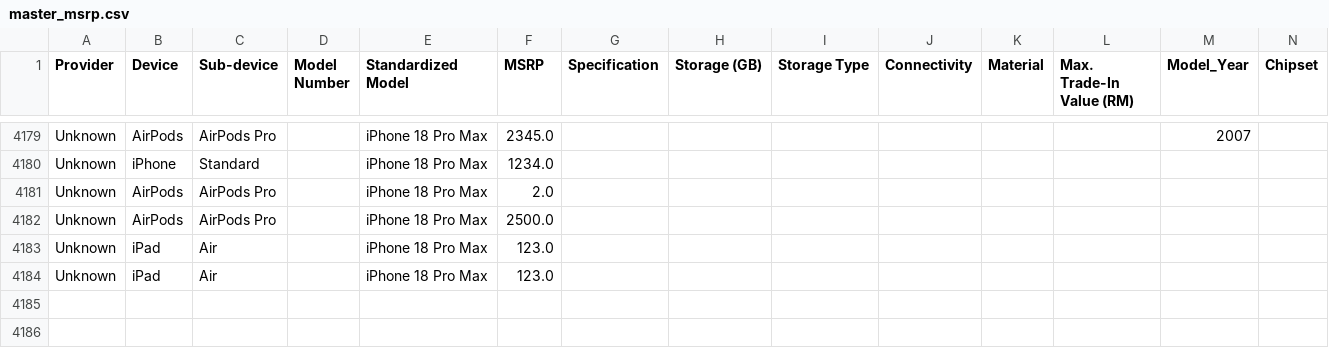
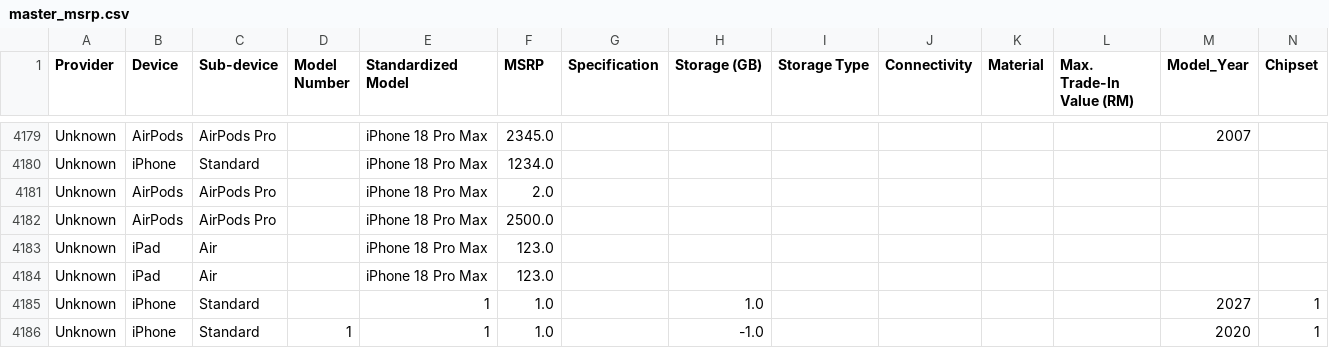
Before and after one commit to Intern-666/apple-trade-in-pricing, a CSV file: data/master_msrp.csv, drawn as a sheet; only a part is shown, gaps mark what is left out; rows hold the shown columns only; the diff names each change by its address in the sheet, - before the commit and + after, or states it on an @@ line.

Commit message:
Restored Model Number field functionality and the new forecast UI/UX

```diff
--- a/data/master_msrp.csv
+++ b/data/master_msrp.csv
+row 4185: Unknown | iPhone | Standard |  | 1 | 1.0 |  | 1.0 |  |  |  |  | 2027 | 1
+row 4186: Unknown | iPhone | Standard | 1 | 1 | 1.0 |  | -1.0 |  |  |  |  | 2020 | 1
```
Also changed, not shown: 8 other files.
